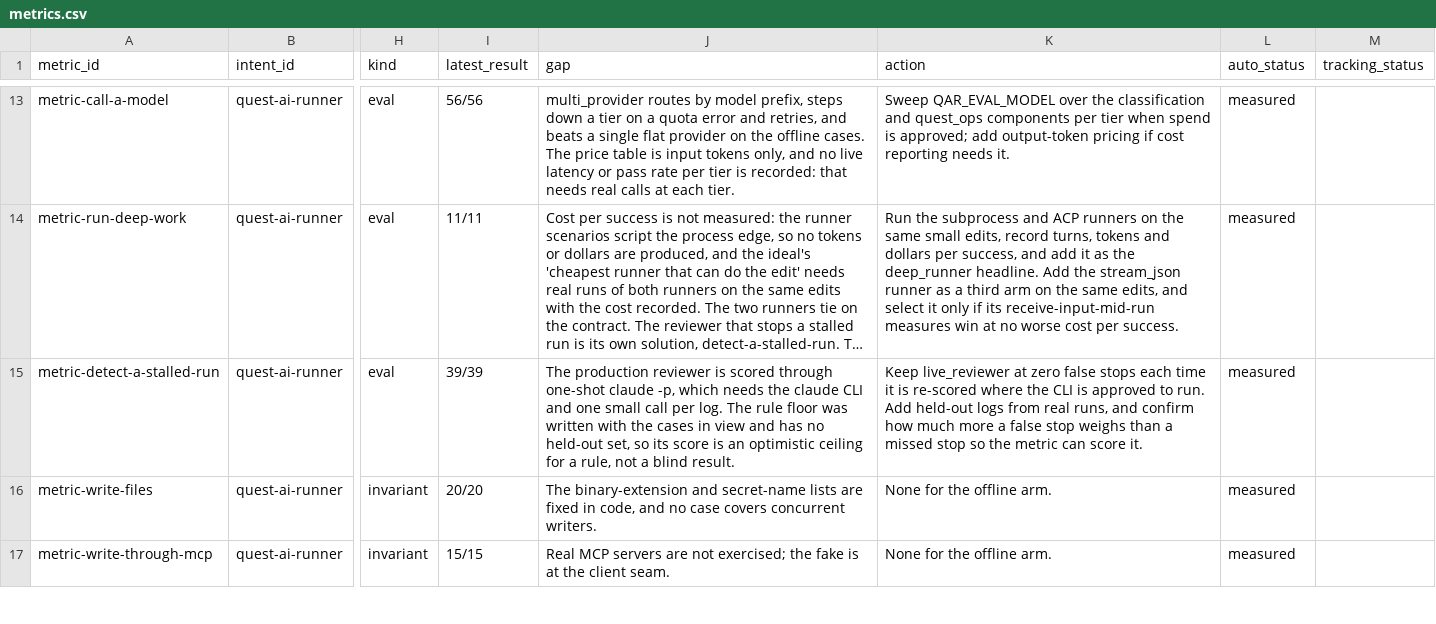
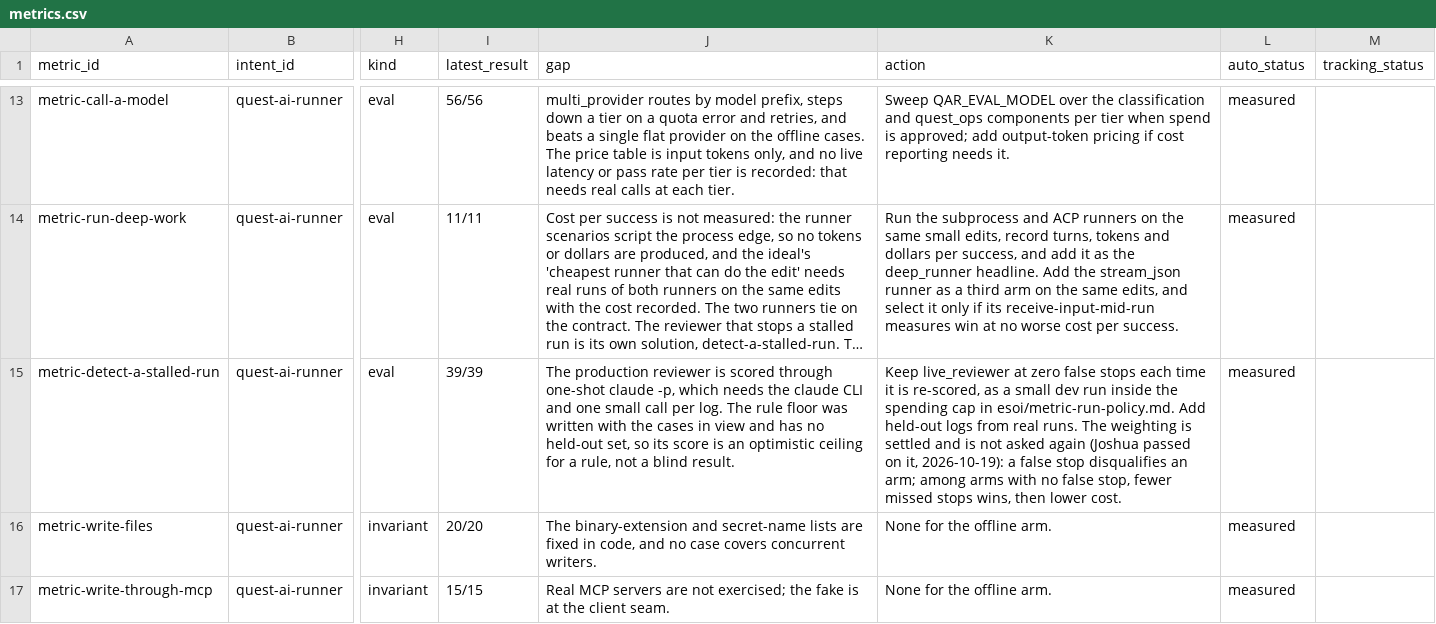
Before and after one commit to SpiritualData/quest-ai-runner, a CSV file: esoi/tracker/metrics.csv, drawn as a sheet; only a part is shown, gaps mark what is left out; long unchanged cells end in …; the diff names each change by its address in the sheet, - before the commit and + after, or states it on an @@ line.

```diff
--- a/esoi/tracker/metrics.csv
+++ b/esoi/tracker/metrics.csv
-K15 (action): …it is re-scored where the CLI is approved to run. Add held-out logs from real runs, and confirm how much more a false stop weighs than a missed stop so the metric can score it.
+K15 (action): …it is re-scored, as a small dev run inside the spending cap in esoi/metric-run-policy.md. Add held-out logs from real runs. The weighting is settled and is not asked again (Joshua passed on it, 2026-10-19): a false stop disqualifies an arm; among arms with no false stop, fewer missed stops wins, then lower cost.
```
Also changed, not shown: esoi/solutions.csv, esoi/waivers.csv, 1 other file.
